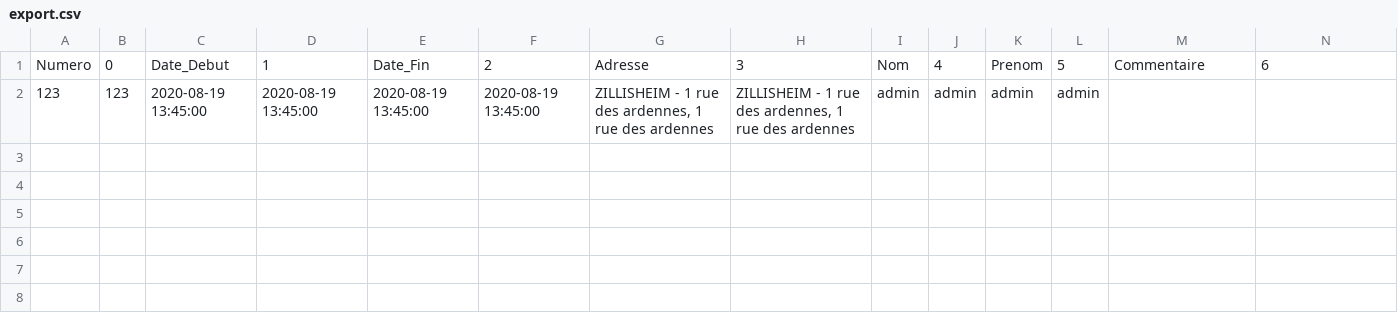
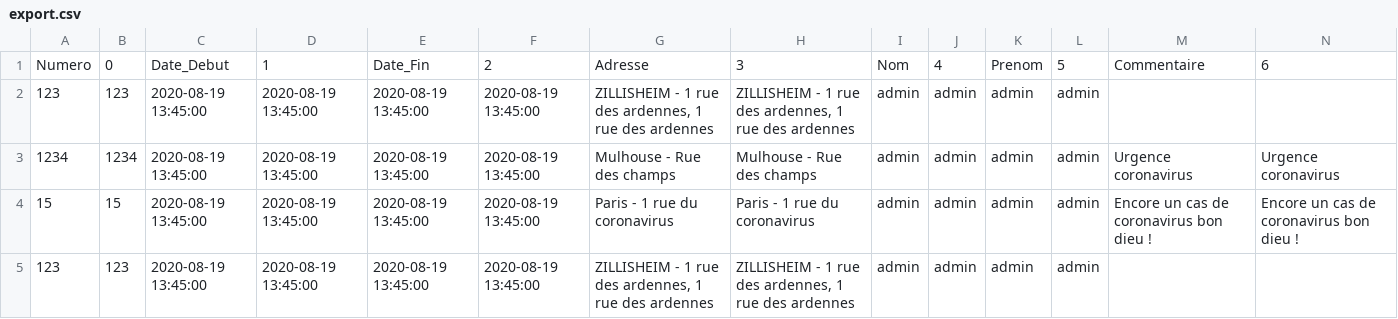
Before and after one commit to robilci/projet_archi_n_tiers, a CSV file: action-reports/public/export.csv, drawn as a sheet; only a part is shown; rows hold the shown columns only; the diff names each change by its address in the sheet, - before the commit and + after, or states it on an @@ line.

```diff
--- a/action-reports/public/export.csv
+++ b/action-reports/public/export.csv
+row 3: 1234 | 1234 | 2020-08-19 13:45:00 | 2020-08-19 13:45:00 | 2020-08-19 13:45:00 | 2020-08-19 13:45:00 | Mulhouse - Rue des champs | Mulhouse - Rue des champs | admin | admin | admin | admin | Urgence coronavirus | Urgence coronavirus
+row 4: 15 | 15 | 2020-08-19 13:45:00 | 2020-08-19 13:45:00 | 2020-08-19 13:45:00 | 2020-08-19 13:45:00 | Paris - 1 rue du coronavirus | Paris - 1 rue du coronavirus | admin | admin | admin | admin | Encore un cas de coronavirus bon dieu ! | Encore un cas de coronavirus bon dieu !
+row 5: 123 | 123 | 2020-08-19 13:45:00 | 2020-08-19 13:45:00 | 2020-08-19 13:45:00 | 2020-08-19 13:45:00 | ZILLISHEIM - 1 rue des ardennes, 1 rue des ardennes | ZILLISHEIM - 1 rue des ardennes, 1 rue des ardennes | admin | admin | admin | admin
```
Also changed, not shown: 5 other files.
